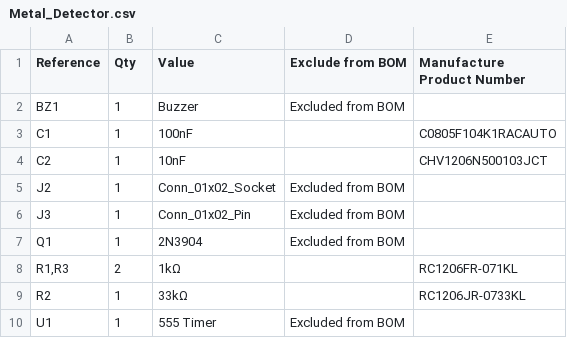
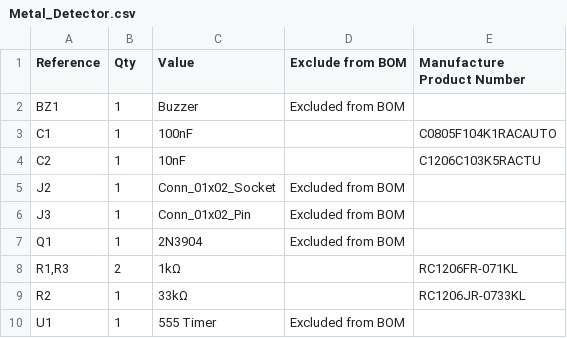
Before and after one commit to activamy/ENEL_300_RC_Car, a CSV file: PCB Design/Metal_Detector/Metal_Detector.csv, drawn as a sheet.

Commit message:
Update Metal_Detector.csv

```diff
--- a/PCB Design/Metal_Detector/Metal_Detector.csv
+++ b/PCB Design/Metal_Detector/Metal_Detector.csv
@@ -3,3 +3,3 @@ BZ1,1,Buzzer,Excluded from BOM,
 C1,1,100nF,,C0805F104K1RACAUTO
-C2,1,10nF,,CHV1206N500103JCT
+C2,1,10nF,,C1206C103K5RACTU
 J2,1,Conn_01x02_Socket,Excluded from BOM,
```
